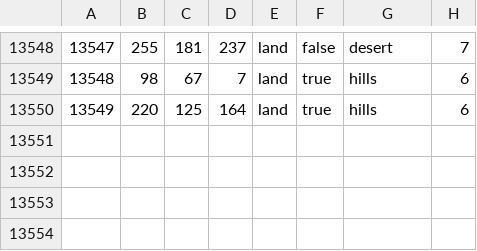
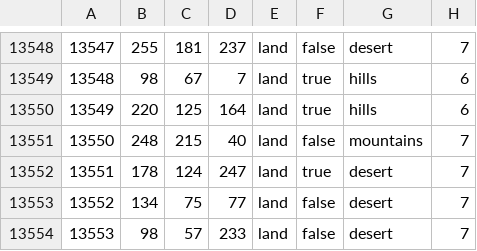
Before and after one commit to powerblo/End-of-a-New-Beginning, a CSV file: toi/map/definition.csv, drawn as a sheet; only a part is shown, gaps mark what is left out.

```diff
--- a/toi/map/definition.csv
+++ b/toi/map/definition.csv
@@ -13550 +13550,5 @@
 13549;220;125;164;land;true;hills;6
+13550;248;215;40;land;false;mountains;7
+13551;178;124;247;land;true;desert;7
+13552;134;75;77;land;false;desert;7
+13553;98;57;233;land;false;desert;7
```
Also changed, not shown: 10 other files.
